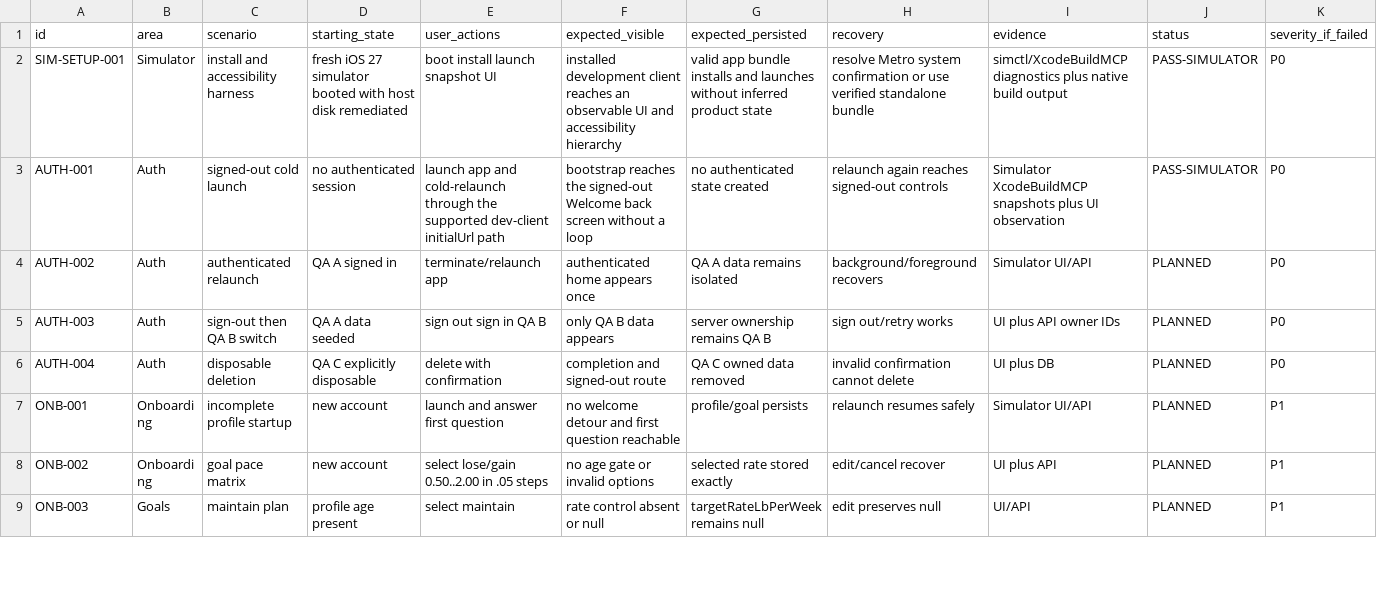
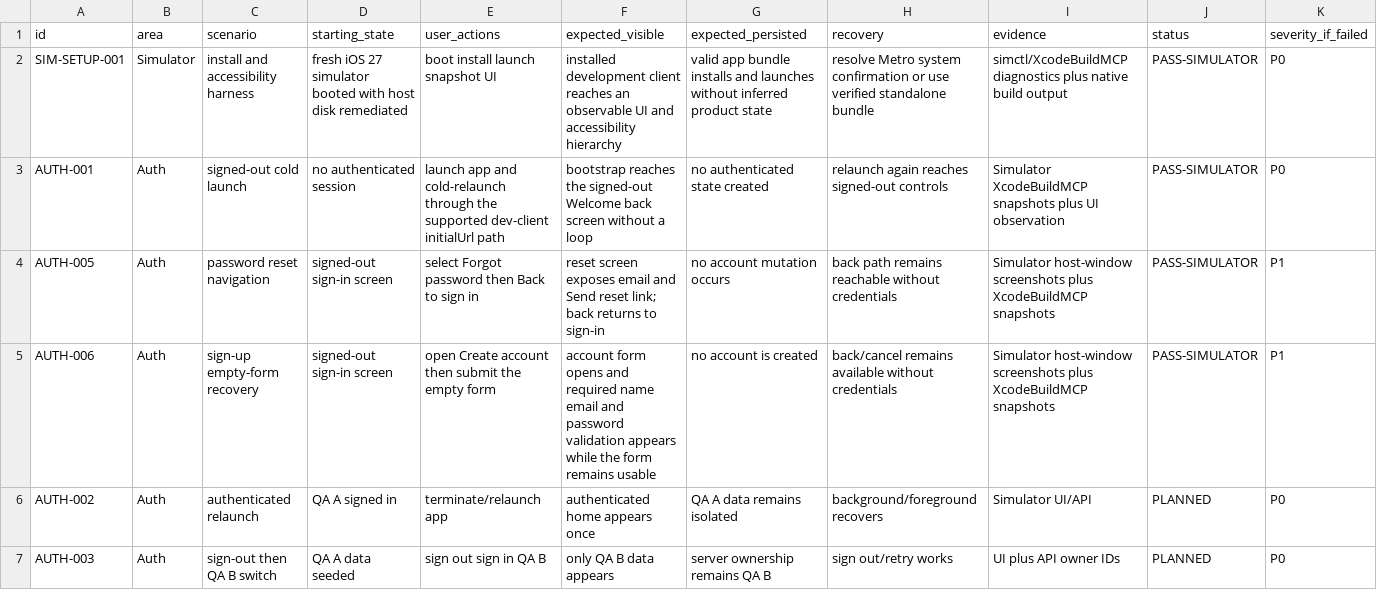
Before and after one commit to joshuaAryy/food-tracker, a CSV file: docs/superpowers/pre-phase-24-regression-matrix.csv, drawn as a sheet; only a part is shown; the shorter side is filled out with more unchanged rows; rows hold the shown columns only; the diff names each change by its address in the sheet, - before the commit and + after, or states it on an @@ line.

Commit message:
docs: record signed-out auth journeys

```diff
--- a/docs/superpowers/pre-phase-24-regression-matrix.csv
+++ b/docs/superpowers/pre-phase-24-regression-matrix.csv
+row 4: AUTH-005 | Auth | password reset navigation | signed-out sign-in screen | select Forgot password then Back to sign in | reset screen exposes email and Send reset link; back returns to sign-in | no account mutation occurs | back path remains reachable without credentials | Simulator host-window screenshots plus XcodeBuildMCP snapshots | PASS-SIMULATOR | P1
+row 5: AUTH-006 | Auth | sign-up empty-form recovery | signed-out sign-in screen | open Create account then submit the empty form | account form opens and required name email and password validation appears while the form remains usable | no account is created | back/cancel remains available without credentials | Simulator host-window screenshots plus XcodeBuildMCP snapshots | PASS-SIMULATOR | P1
```
Also changed, not shown: 1 other file.
